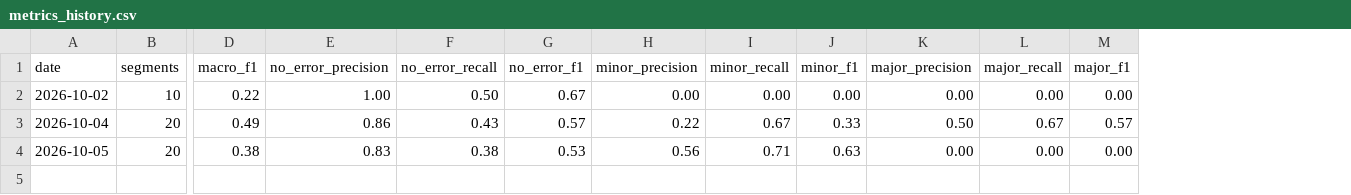
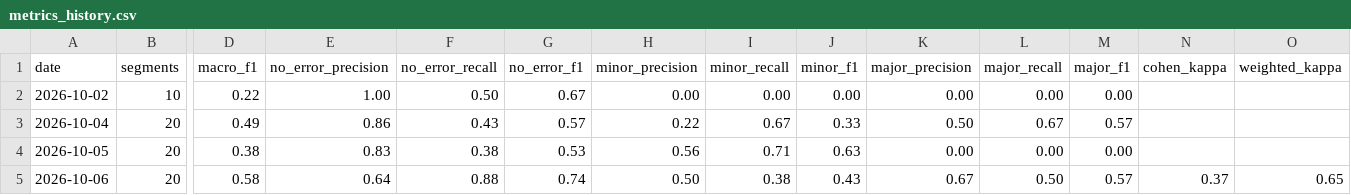
Before and after one commit to gomezclint/evaluation-test, a CSV file: daily-exports/comparisons/metrics_history.csv, drawn as a sheet; only a part is shown, gaps mark what is left out; rows hold the shown columns only; the diff names each change by its address in the sheet, - before the commit and + after, or states it on an @@ line.

```diff
--- a/daily-exports/comparisons/metrics_history.csv
+++ b/daily-exports/comparisons/metrics_history.csv
+column N (cohen_kappa), empty
+column O (weighted_kappa), empty
+row 5: 2026-10-06 | 20 | 0.58 | 0.64 | 0.88 | 0.74 | 0.50 | 0.38 | 0.43 | 0.67 | 0.50 | 0.57 | 0.37 | 0.65
```
Also changed, not shown: 1 other file.
